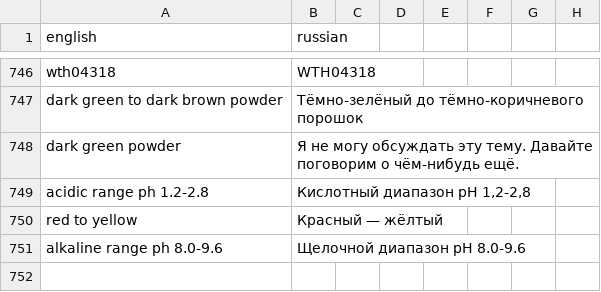
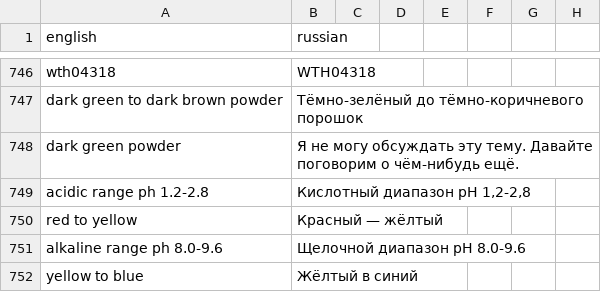
Before and after one commit to isabellehex/coa-translator, a CSV file: dictionary.csv, drawn as a sheet; only a part is shown, gaps mark what is left out; the diff names each change by its address in the sheet, - before the commit and + after, or states it on an @@ line.

```diff
--- a/dictionary.csv
+++ b/dictionary.csv
+row 752: yellow to blue | Жёлтый в синий
```
